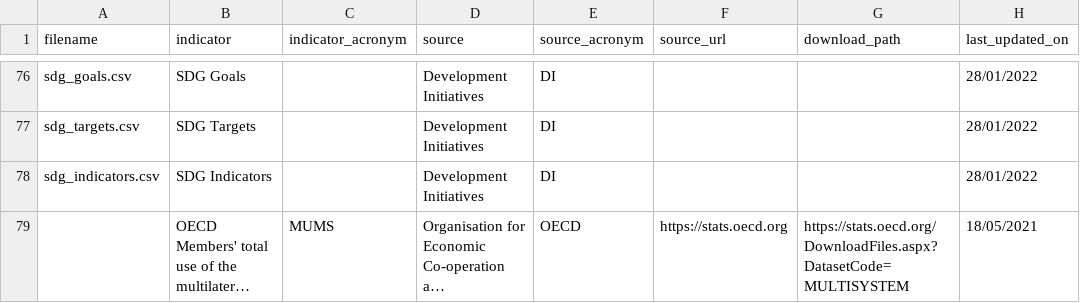
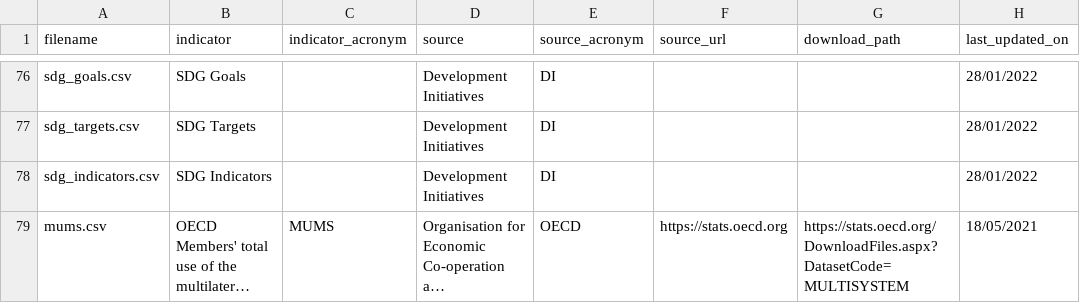
Before and after one commit to devinit/ddw-data-update-configs, a CSV file: manual/CSV/meta.csv, drawn as a sheet; only a part is shown, gaps mark what is left out; long unchanged cells end in …; the diff names each change by its address in the sheet, - before the commit and + after, or states it on an @@ line.

Commit message:
add mums

```diff
--- a/manual/CSV/meta.csv
+++ b/manual/CSV/meta.csv
-A79 (filename): (empty)
+A79 (filename): mums.csv
```
